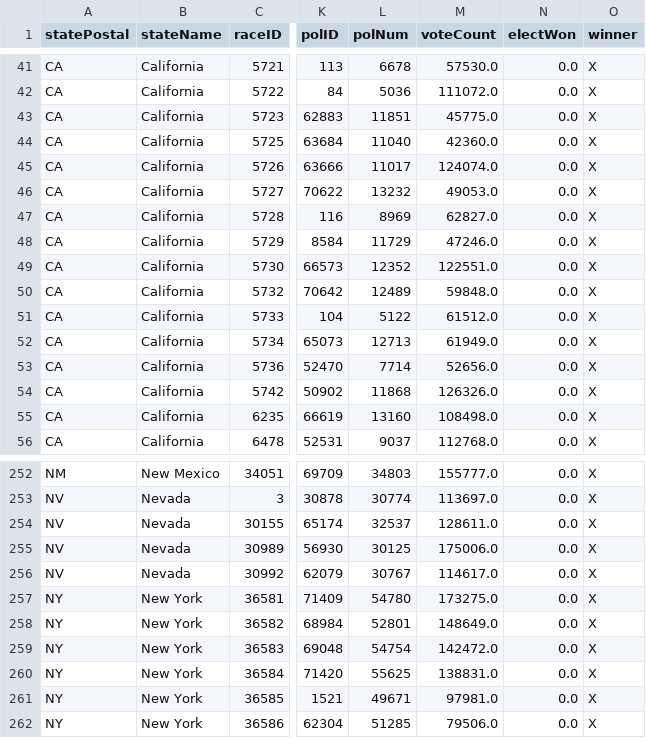
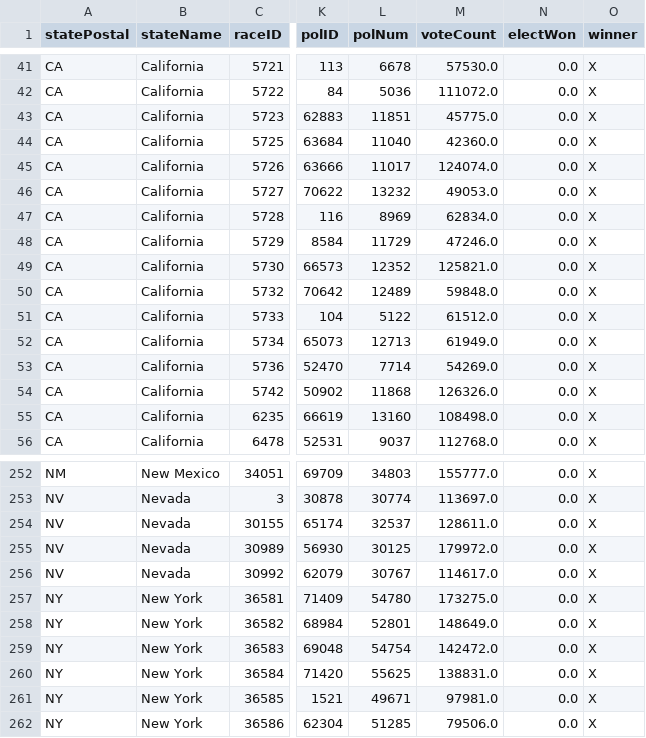
Before and after one commit to Nikkei-Visual-Data-Journalism/MidTermElection_1123409584372xxbb225, a CSV file: APAPI/electionResultsWinners_house.csv, drawn as a sheet; only a part is shown, gaps mark what is left out; the diff names each change by its address in the sheet, - before the commit and + after, or states it on an @@ line.

```diff
--- a/APAPI/electionResultsWinners_house.csv
+++ b/APAPI/electionResultsWinners_house.csv
-M47 (voteCount): 62827.0
+M47 (voteCount): 62834.0
-M49 (voteCount): 122551.0
+M49 (voteCount): 125821.0
-M53 (voteCount): 52656.0
+M53 (voteCount): 54269.0
-M255 (voteCount): 175006.0
+M255 (voteCount): 179972.0
```
Also changed, not shown: APAPI/electionResultsWinners_senate.csv.
